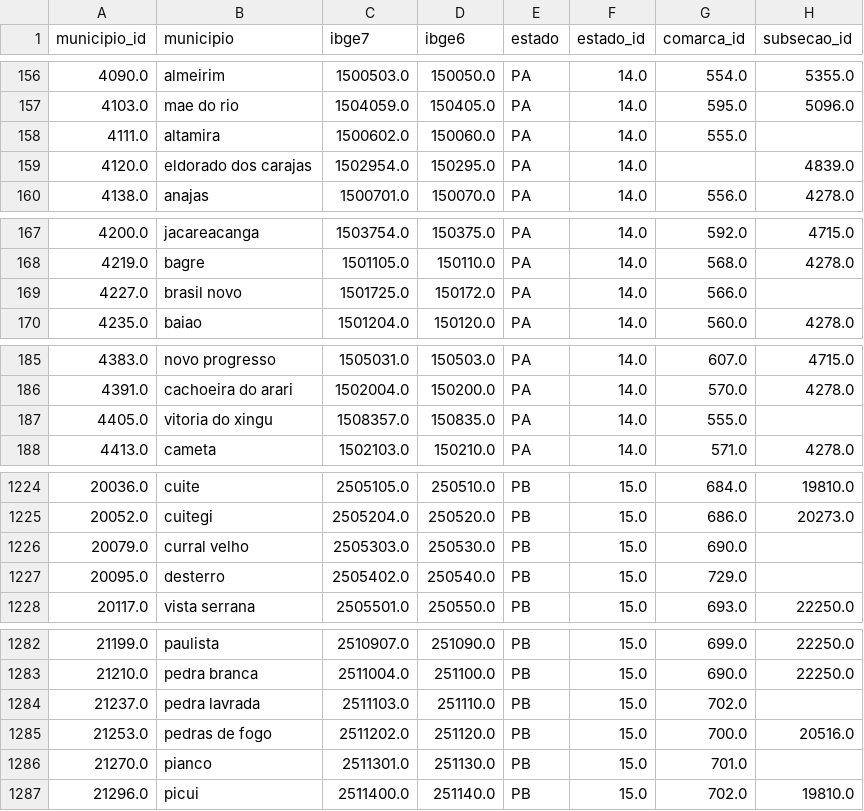
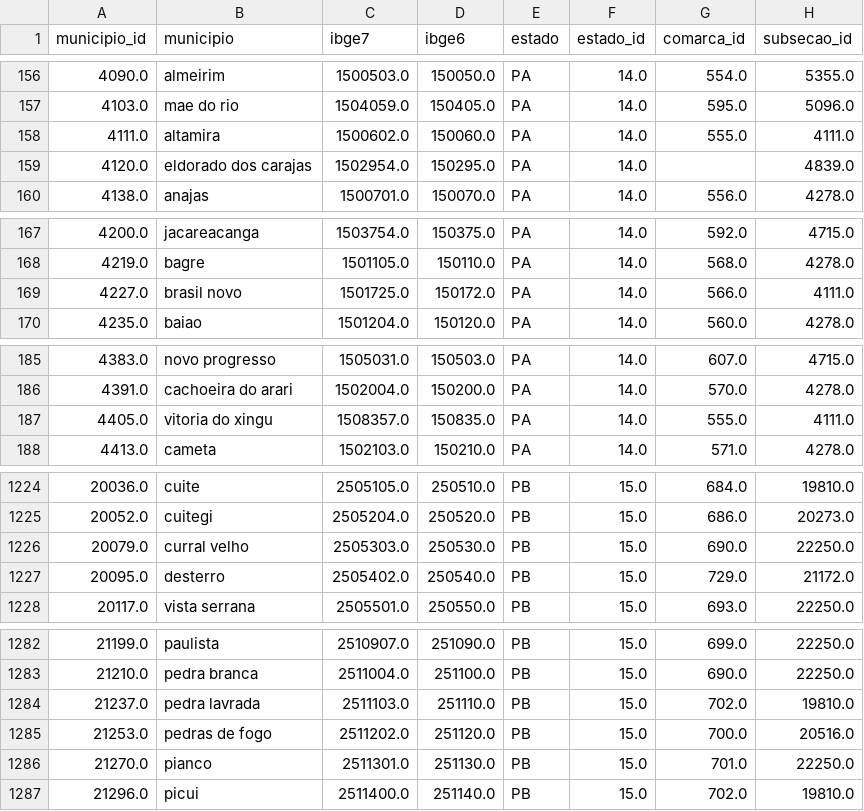
Before and after one commit to hsigstad/diarios, a CSV file: diarios/data/municipio.csv, drawn as a sheet; only a part is shown, gaps mark what is left out; the diff covers the shown part only.

```diff
--- a/diarios/data/municipio.csv
+++ b/diarios/data/municipio.csv
@@ -157,3 +157,3 @@ municipio_id,municipio,ibge7,ibge6,estado,estado_id,comarca_id,subsecao_id
 4103.0,mae do rio,1504059.0,150405.0,PA,14.0,595.0,5096.0
-4111.0,altamira,1500602.0,150060.0,PA,14.0,555.0,
+4111.0,altamira,1500602.0,150060.0,PA,14.0,555.0,4111.0
 4120.0,eldorado dos carajas,1502954.0,150295.0,PA,14.0,,4839.0
@@ -168,3 +168,3 @@ municipio_id,municipio,ibge7,ibge6,estado,estado_id,comarca_id,subsecao_id
 4219.0,bagre,1501105.0,150110.0,PA,14.0,568.0,4278.0
-4227.0,brasil novo,1501725.0,150172.0,PA,14.0,566.0,
+4227.0,brasil novo,1501725.0,150172.0,PA,14.0,566.0,4111.0
 4235.0,baiao,1501204.0,150120.0,PA,14.0,560.0,4278.0
@@ -186,3 +186,3 @@ municipio_id,municipio,ibge7,ibge6,estado,estado_id,comarca_id,subsecao_id
 4391.0,cachoeira do arari,1502004.0,150200.0,PA,14.0,570.0,4278.0
-4405.0,vitoria do xingu,1508357.0,150835.0,PA,14.0,555.0,
+4405.0,vitoria do xingu,1508357.0,150835.0,PA,14.0,555.0,4111.0
 4413.0,cameta,1502103.0,150210.0,PA,14.0,571.0,4278.0
@@ -1225,4 +1225,4 @@ municipio_id,municipio,ibge7,ibge6,estado,estado_id,comarca_id,subsecao_id
 20052.0,cuitegi,2505204.0,250520.0,PB,15.0,686.0,20273.0
-20079.0,curral velho,2505303.0,250530.0,PB,15.0,690.0,
-20095.0,desterro,2505402.0,250540.0,PB,15.0,729.0,
+20079.0,curral velho,2505303.0,250530.0,PB,15.0,690.0,22250.0
+20095.0,desterro,2505402.0,250540.0,PB,15.0,729.0,21172.0
 20117.0,vista serrana,2505501.0,250550.0,PB,15.0,693.0,22250.0
@@ -1283,5 +1283,5 @@ municipio_id,municipio,ibge7,ibge6,estado,estado_id,comarca_id,subsecao_id
 21210.0,pedra branca,2511004.0,251100.0,PB,15.0,690.0,22250.0
-21237.0,pedra lavrada,2511103.0,251110.0,PB,15.0,702.0,
+21237.0,pedra lavrada,2511103.0,251110.0,PB,15.0,702.0,19810.0
 21253.0,pedras de fogo,2511202.0,251120.0,PB,15.0,700.0,20516.0
-21270.0,pianco,2511301.0,251130.0,PB,15.0,701.0,
+21270.0,pianco,2511301.0,251130.0,PB,15.0,701.0,22250.0
 21296.0,picui,2511400.0,251140.0,PB,15.0,702.0,19810.0
```
Also changed, not shown: 43 edited cells elsewhere in this file, diarios/data/municipio_correction_manual.csv, 5 other files.
